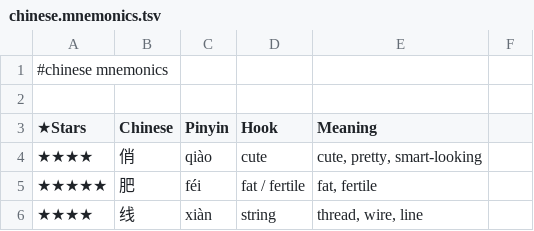
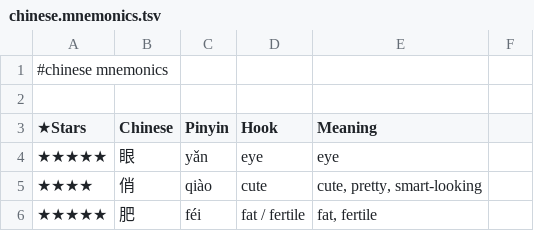
Before and after one commit to pannous/hieros, a TSV file: chinese/chinese.mnemonics.tsv, drawn as a sheet; only a part is shown; the shorter side is filled out with more unchanged rows.

Commit message:
chore: add 眼/eye mnemonic hook

```diff
--- a/chinese/chinese.mnemonics.tsv
+++ b/chinese/chinese.mnemonics.tsv
@@ -3,2 +3,3 @@
 ★Stars 	Chinese 	Pinyin 	Hook 	Meaning
+★★★★★	眼	yǎn	eye	eye
 ★★★★	俏	qiào	cute	cute, pretty, smart-looking
```
